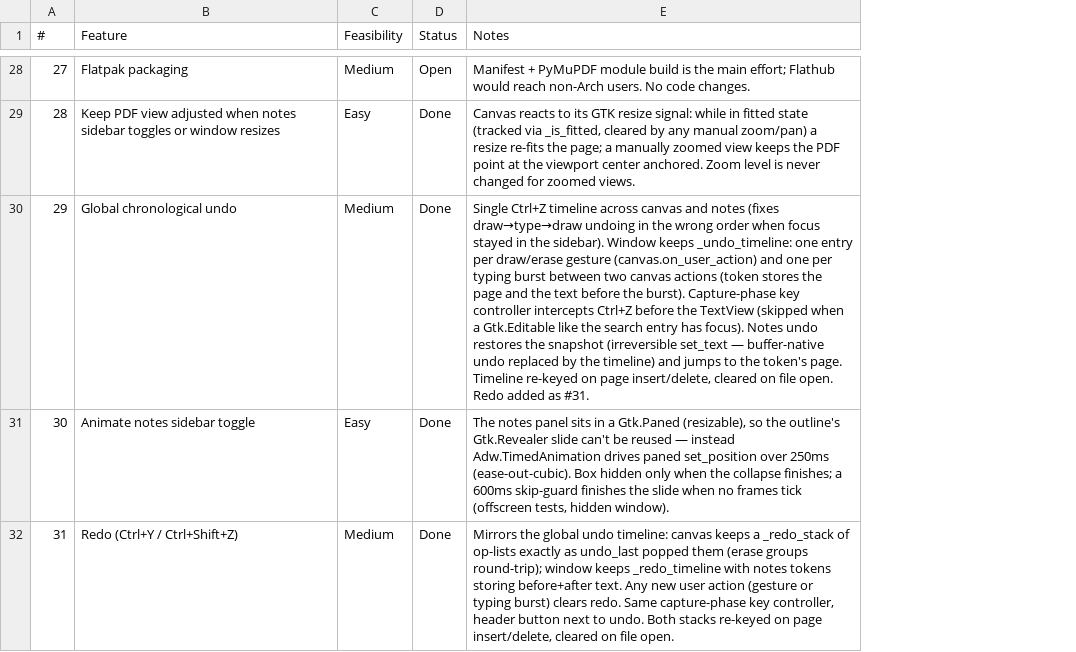
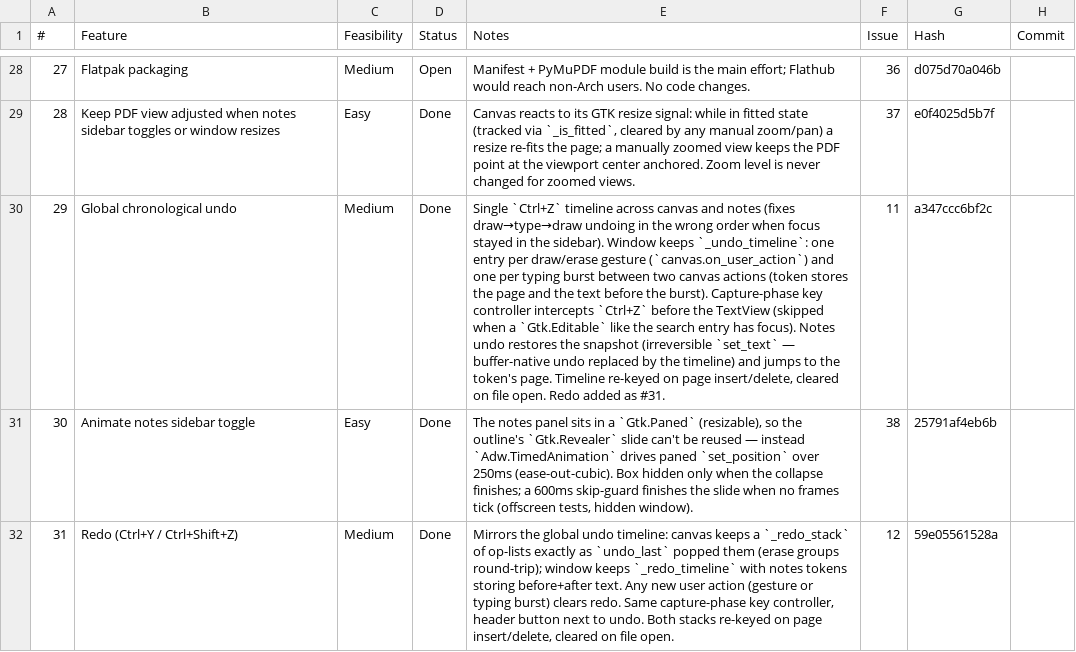
Before and after one commit to brokkoli71/sidemark, a CSV file: ideas.csv, drawn as a sheet; only a part is shown, gaps mark what is left out; the diff covers the shown part only; the diff names each change by its address in the sheet, - before the commit and + after, or states it on an @@ line.

```diff
--- a/ideas.csv
+++ b/ideas.csv
+column F (Issue), rows 28-32: 36 | 37 | 11 | 38 | 12
+column G (Hash), rows 28-32: d075d70a046b | e0f4025d5b7f | a347ccc6bf2c | 25791af4eb6b | 59e05561528a
+column H (Commit), empty
-E29 (Notes): …(tracked via _is_fitted, cleared by…
+E29 (Notes): …(tracked via `_is_fitted`, cleared by…
-E30 (Notes): Single Ctrl+Z timeline across canvas and notes (fixes draw→type→draw undoing in the wrong order when focus stayed in the sidebar). Window keeps _undo_timeline: one entry per draw/erase gesture (canvas.on_user_action) and one per typing burst between two canvas actions (token stores the page and the text before the burst). Capture-phase key controller intercepts Ctrl+Z before the TextView (skipped when a Gtk.Editable like the search entry has focus). Notes undo restores the snapshot (irreversible set_text — buffer-native…
+E30 (Notes): Single `Ctrl+Z` timeline across canvas and notes (fixes draw→type→draw undoing in the wrong order when focus stayed in the sidebar). Window keeps `_undo_timeline`: one entry per draw/erase gesture (`canvas.on_user_action`) and one per typing burst between two canvas actions (token stores the page and the text before the burst). Capture-phase key controller intercepts `Ctrl+Z` before the TextView (skipped when a `Gtk.Editable` like the search entry has focus). Notes undo restores the snapshot (irreversible `set_text` — buffer-native…
-E31 (Notes): …in a Gtk.Paned (resizable), so the outline's Gtk.Revealer slide can't be reused — instead Adw.TimedAnimation drives paned set_position over 250ms…
+E31 (Notes): …in a `Gtk.Paned` (resizable), so the outline's `Gtk.Revealer` slide can't be reused — instead `Adw.TimedAnimation` drives paned `set_position` over 250ms…
-E32 (Notes): …keeps a _redo_stack of op-lists exactly as undo_last popped them (erase groups round-trip); window keeps _redo_timeline with notes…
+E32 (Notes): …keeps a `_redo_stack` of op-lists exactly as `undo_last` popped them (erase groups round-trip); window keeps `_redo_timeline` with notes…
```
Also changed, not shown: 30 edited cells elsewhere in this file, 1 other file.
